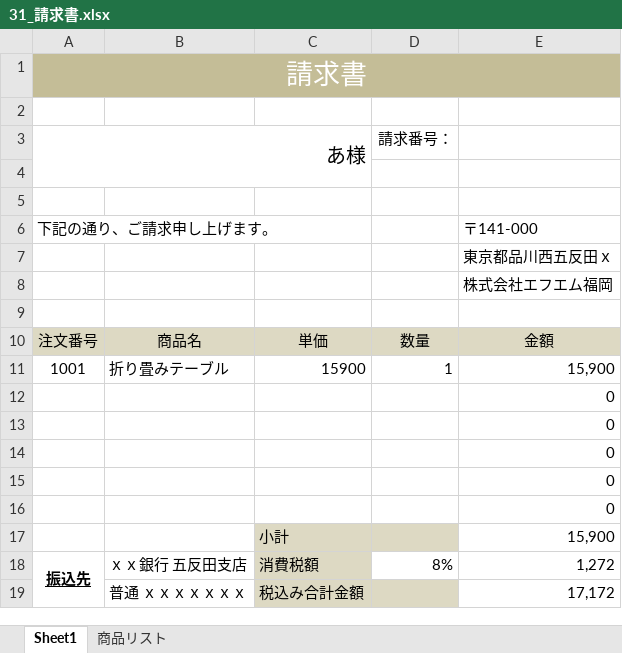
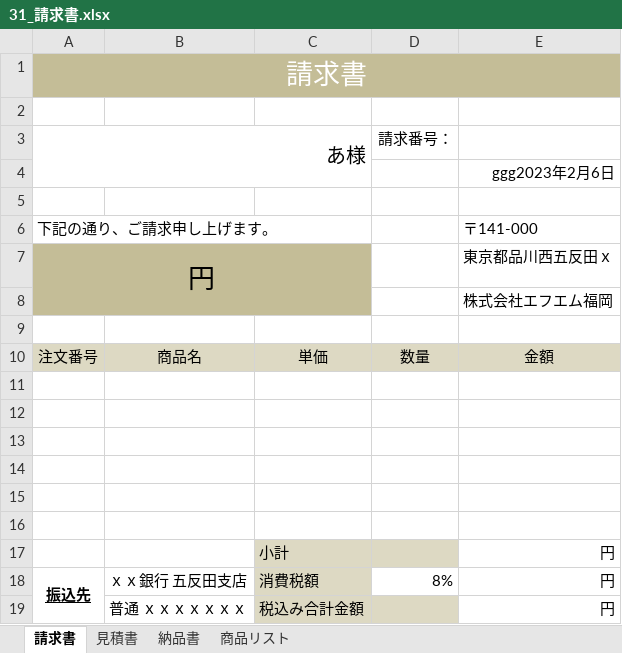
Before and after one commit to KINA821/excel, an Excel workbook: 31_請求書.xlsx, sheet 請求書, drawn as a sheet; values as stored, in another font and other column widths than the file's, no borders; the diff names each change by its address in the sheet, - before the commit and + after, or states it on an @@ line.

```diff
--- a/31_請求書.xlsx (sheet 請求書)
+++ b/31_請求書.xlsx (sheet 請求書)
-sheet tab: Sheet1
+sheet tab: 請求書
+sheet tab: 見積書
+sheet tab: 納品書
-E4: (empty)
+E4: ggg2023年2月6日
-A7: (empty)
+A7: 円
-A7:C8 fill: none
+A7:C8 fill: #C4BD97
+A7:C8 merged
-row 11: 1001 | 折り畳みテーブル | 15900 | 1 | 15,900
+row 11: (empty)
-E12:E16: 0
+E12:E16: (empty)
-E17: 15,900
+E17: 円
-E18: 1,272
+E18: 円
-E19: 17,172
+E19: 円
```
Also changed, not shown: sheet 商品リスト, formulas that keep their value.
